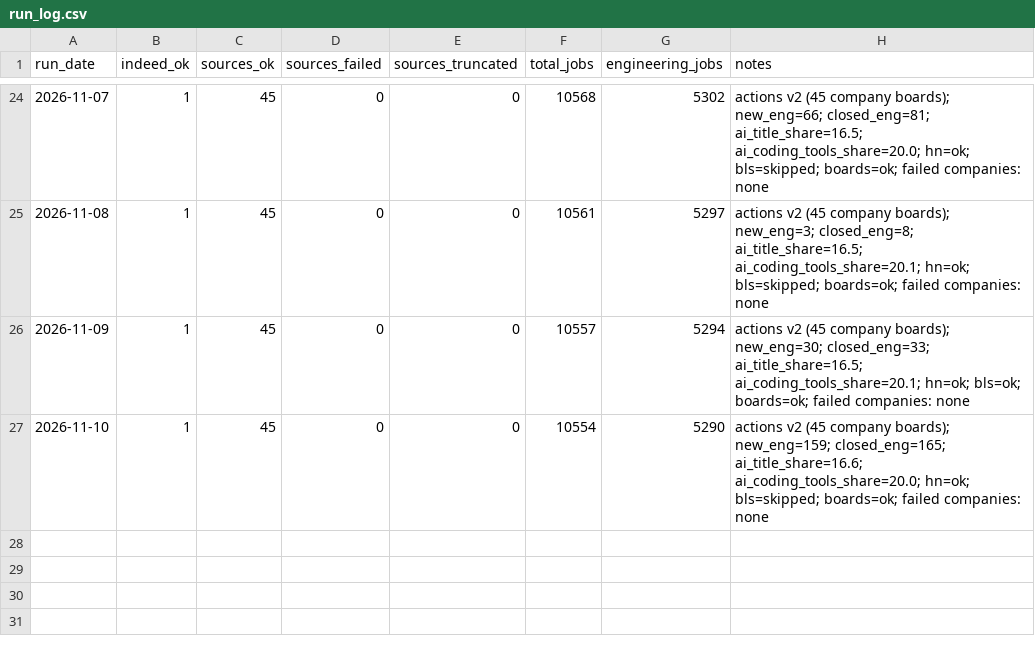
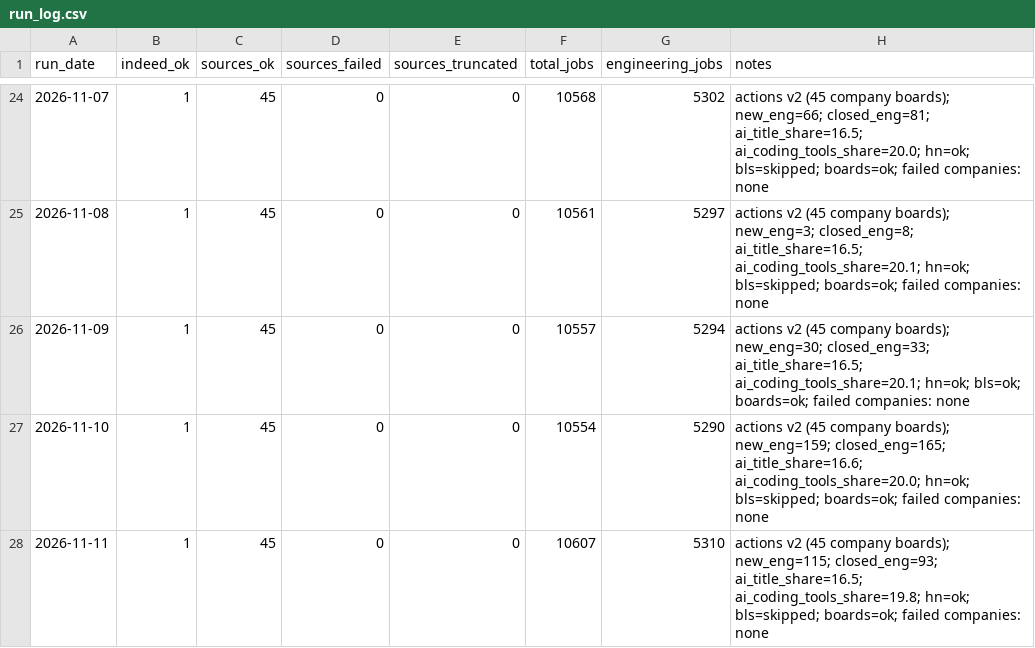
Before and after one commit to Xenzoro/sweAiTracker, a CSV file: data/run_log.csv, drawn as a sheet; only a part is shown, gaps mark what is left out; the diff names each change by its address in the sheet, - before the commit and + after, or states it on an @@ line.

```diff
--- a/data/run_log.csv
+++ b/data/run_log.csv
+row 28: 2026-11-11 | 1 | 45 | 0 | 0 | 10607 | 5310 | actions v2 (45 company boards); new_eng=115; closed_eng=93; ai_title_share=16.5; ai_coding_tools_share=19.8; hn=ok; bls=skipped; boards=ok; failed companies: none
```
Also changed, not shown: data/boards/category_summary.csv, data/boards/company_summary.csv, 7 other files.
